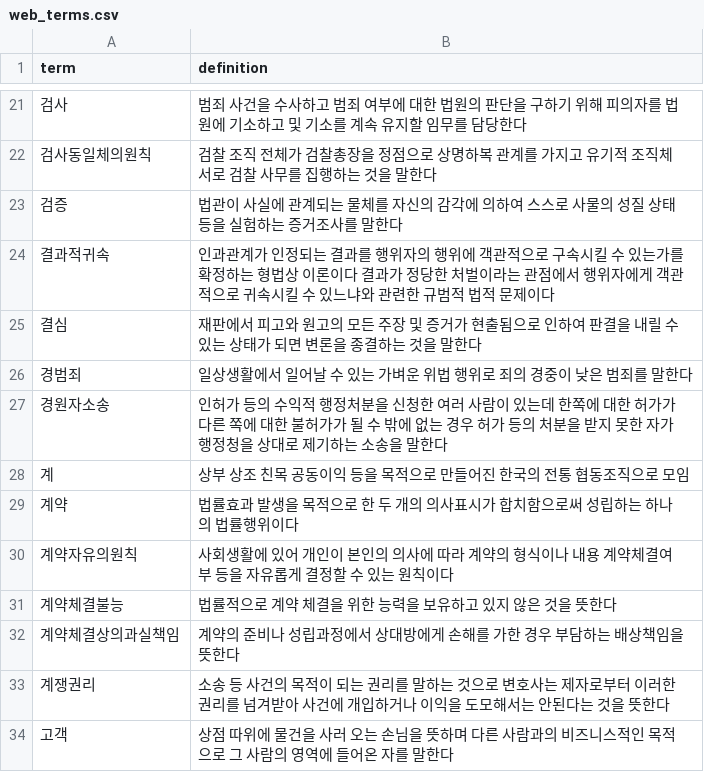
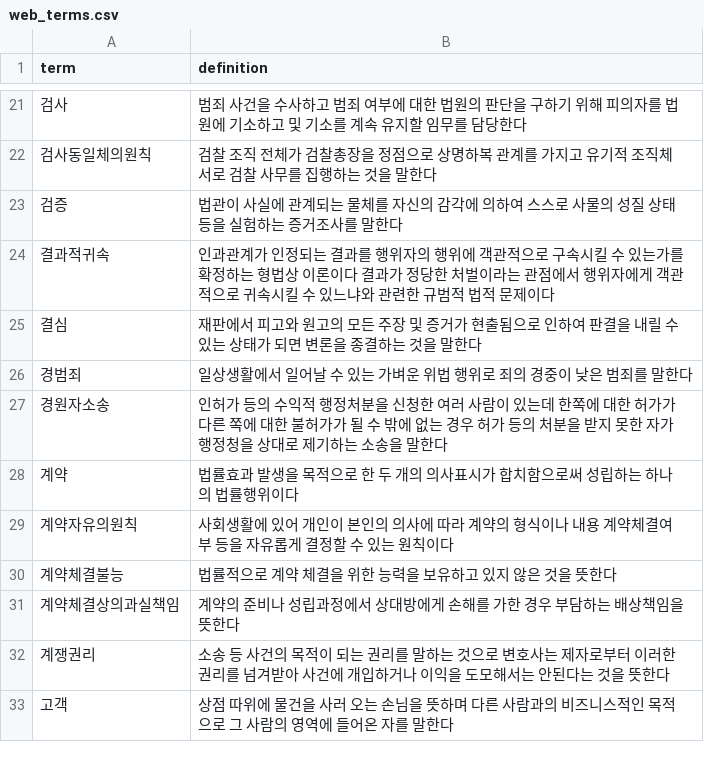
Before and after one commit to jiwoo424/checkmate, a CSV file: web_terms.csv, drawn as a sheet; only a part is shown, gaps mark what is left out; the diff names each change by its address in the sheet, - before the commit and + after, or states it on an @@ line.

Commit message:
commit

```diff
--- a/web_terms.csv
+++ b/web_terms.csv
-row 28: 계 | 상부 상조 친목 공동이익 등을 목적으로 만들어진 한국의 전통 협동조직으로 모임
```
